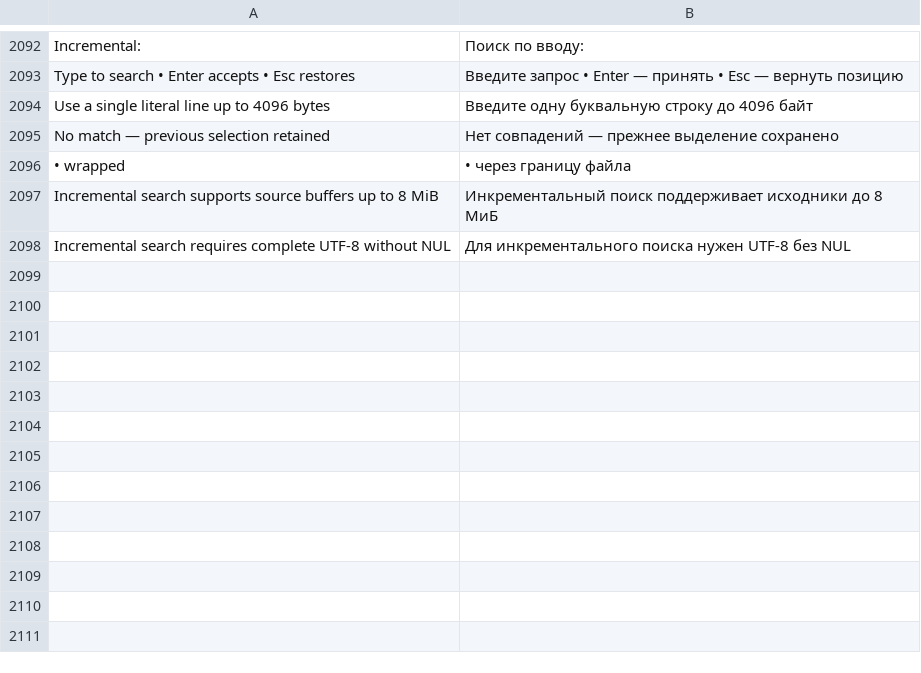
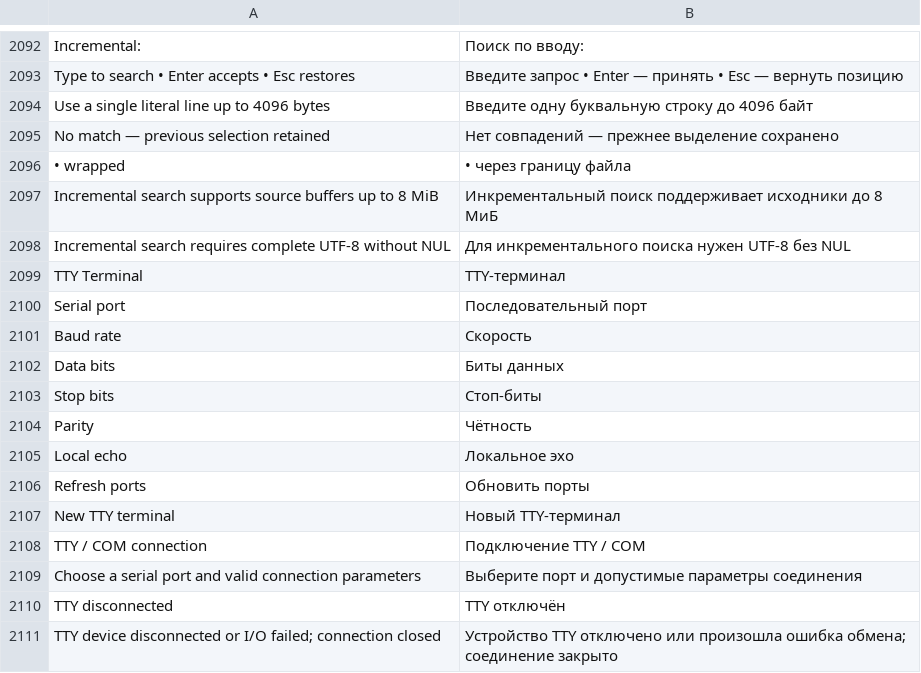
Before and after one commit to bhgv/geany-insight, a TSV file: insight/locale/insight.tsv, drawn as a sheet; only a part is shown, gaps mark what is left out; the diff names each change by its address in the sheet, - before the commit and + after, or states it on an @@ line.

Commit message:
Add unified VT terminal screens, numbered SSH icon tabs and serial COM sessions

```diff
--- a/insight/locale/insight.tsv
+++ b/insight/locale/insight.tsv
+row 2099: TTY Terminal | TTY-терминал
+row 2100: Serial port | Последовательный порт
+row 2101: Baud rate | Скорость
+row 2102: Data bits | Биты данных
+row 2103: Stop bits | Стоп-биты
+row 2104: Parity | Чётность
+row 2105: Local echo | Локальное эхо
+row 2106: Refresh ports | Обновить порты
+row 2107: New TTY terminal | Новый TTY-терминал
+row 2108: TTY / COM connection | Подключение TTY / COM
+row 2109: Choose a serial port and valid connection parameters | Выберите порт и допустимые параметры соединения
+row 2110: TTY disconnected | TTY отключён
+row 2111: TTY device disconnected or I/O failed; connection closed | Устройство TTY отключено или произошла ошибка обмена; соединение закрыто
```
Also changed, not shown: 50 other files.
